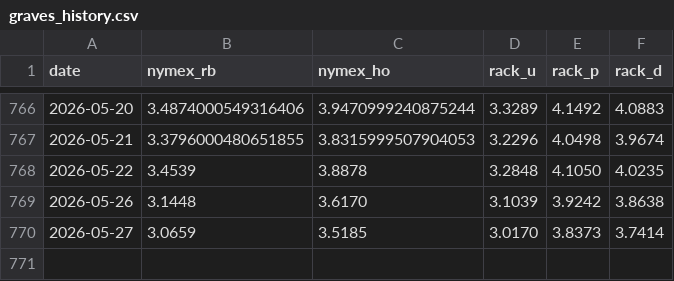
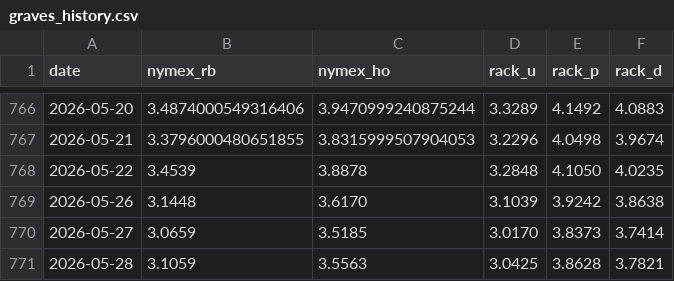
Before and after one commit to armaanmoosani/rbob-fuel-tracker, a CSV file: data/graves_history.csv, drawn as a sheet; only a part is shown, gaps mark what is left out.

```diff
--- a/data/graves_history.csv
+++ b/data/graves_history.csv
@@ -770 +770,2 @@ date,nymex_rb,nymex_ho,rack_u,rack_p,rack_d
 2026-05-27,3.0659,3.5185,3.0170,3.8373,3.7414
+2026-05-28,3.1059,3.5563,3.0425,3.8628,3.7821
```
Also changed, not shown: data/integrity_hashes.csv.
